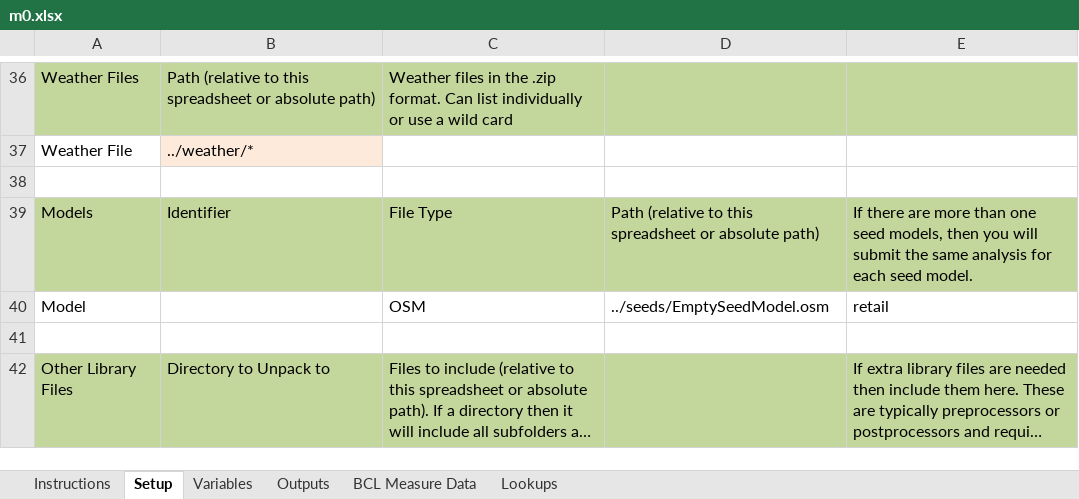
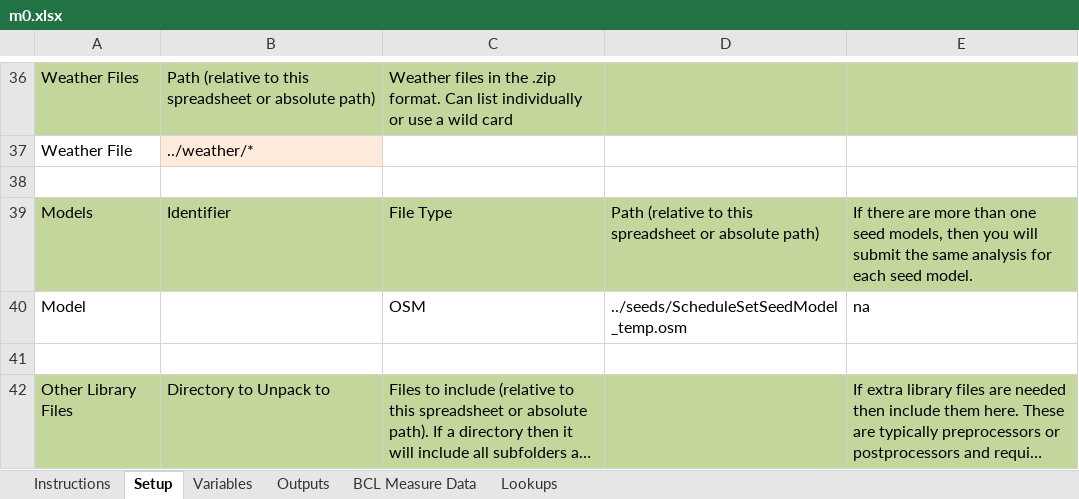
Before and after one commit to NREL/OpenStudio-analysis-spreadsheet, an Excel workbook: projects/m0.xlsx, sheet Setup, drawn as a sheet; only a part is shown, gaps mark what is left out; long unchanged cells end in …; values as stored, in another font and other column widths than the file's, no borders; the diff names each change by its address in the sheet, - before the commit and + after, or states it on an @@ line.

Commit message:
needed to add gas schedule
used copy of elec equip schedule

```diff
--- a/projects/m0.xlsx (sheet Setup)
+++ b/projects/m0.xlsx (sheet Setup)
-D40: ../seeds/EmptySeedModel.osm
+D40: ../seeds/ScheduleSetSeedModel_temp.osm
-E40: retail
+E40: na
```
Also changed, not shown: 4 other files.
